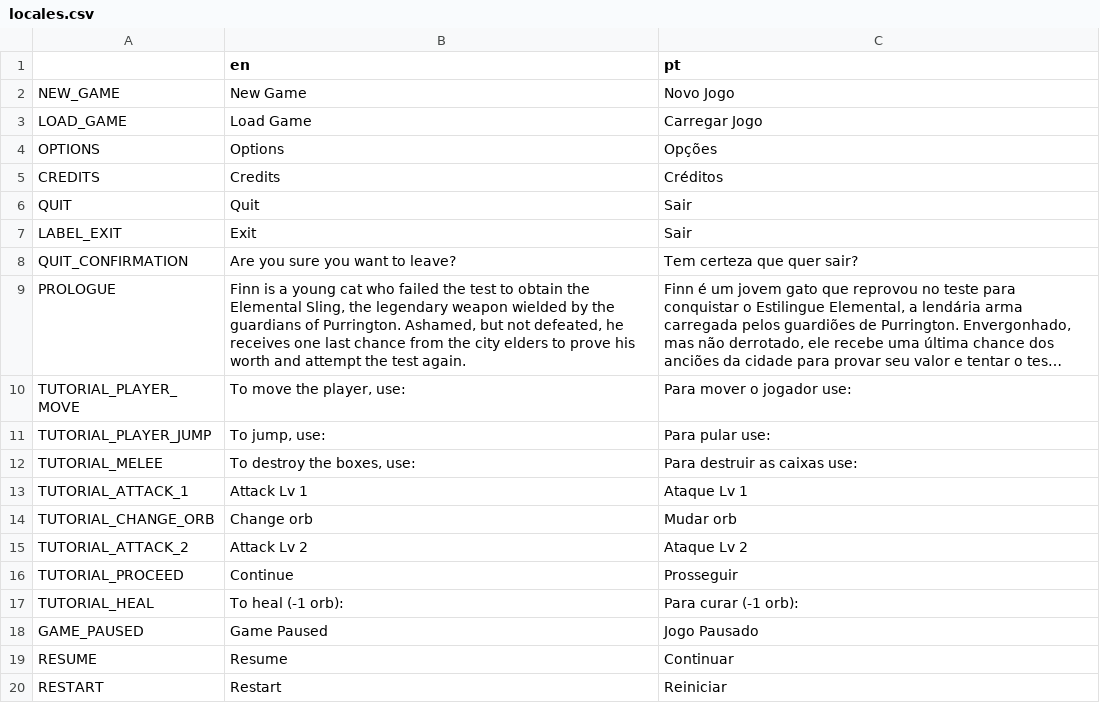
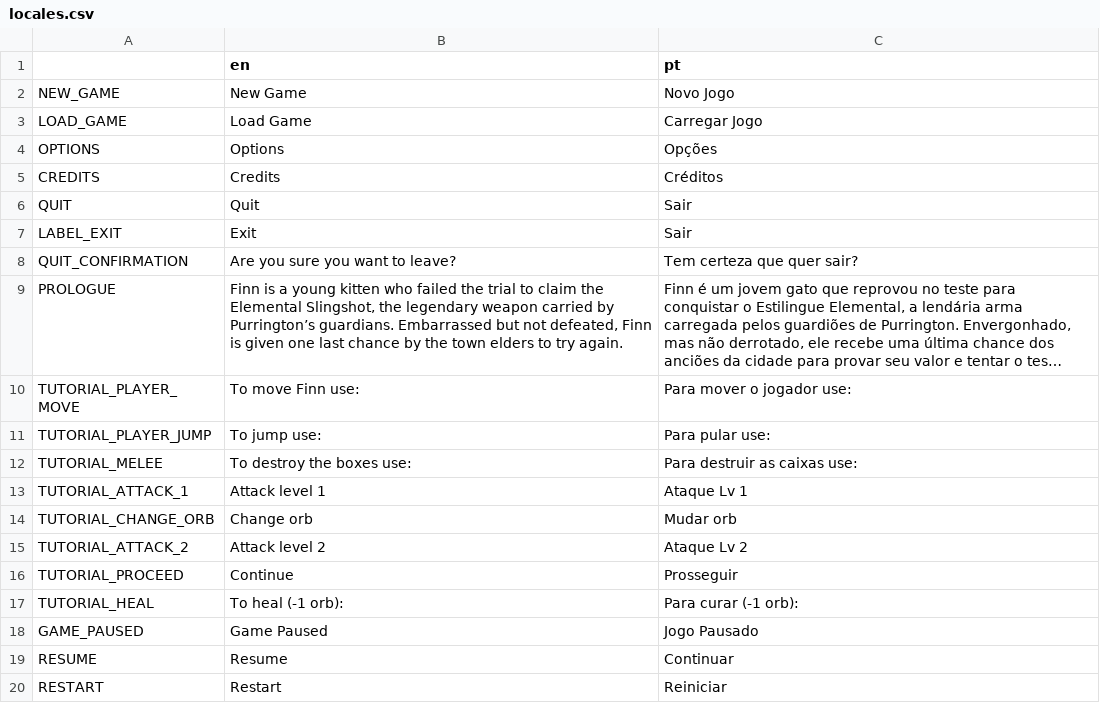
Before and after one commit to juliohq/action-platformer-joaojcsb, a CSV file: locales/locales.csv, drawn as a sheet; only a part is shown; long unchanged cells end in …; the diff names each change by its address in the sheet, - before the commit and + after, or states it on an @@ line.

Commit message:
Update locales

```diff
--- a/locales/locales.csv
+++ b/locales/locales.csv
-B9 (en): …a young cat who failed the test to obtain the Elemental Sling, the legendary weapon wielded by the guardians of Purrington. Ashamed, but not defeated, he receives one last chance from the city elders to prove his worth and attempt the test again.
+B9 (en): …a young kitten who failed the trial to claim the Elemental Slingshot, the legendary weapon carried by Purrington’s guardians. Embarrassed but not defeated, Finn is given one last chance by the town elders to try again.
-B10 (en): To move the player, use:
+B10 (en): To move Finn use:
-B11 (en): To jump, use:
+B11 (en): To jump use:
-B12 (en): To destroy the boxes, use:
+B12 (en): To destroy the boxes use:
-B13 (en): Attack Lv 1
+B13 (en): Attack level 1
-B15 (en): Attack Lv 2
+B15 (en): Attack level 2
```
